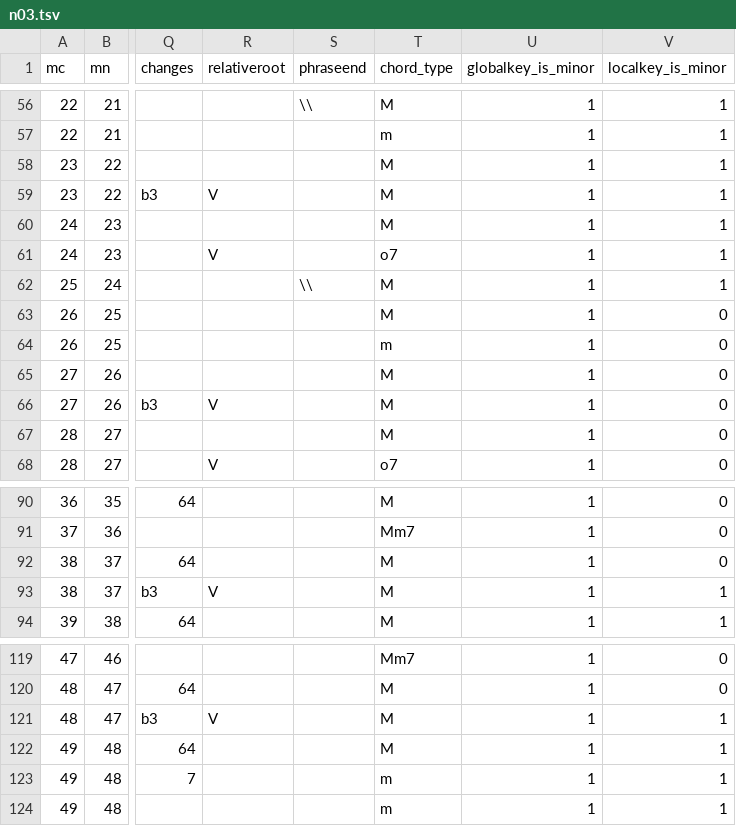
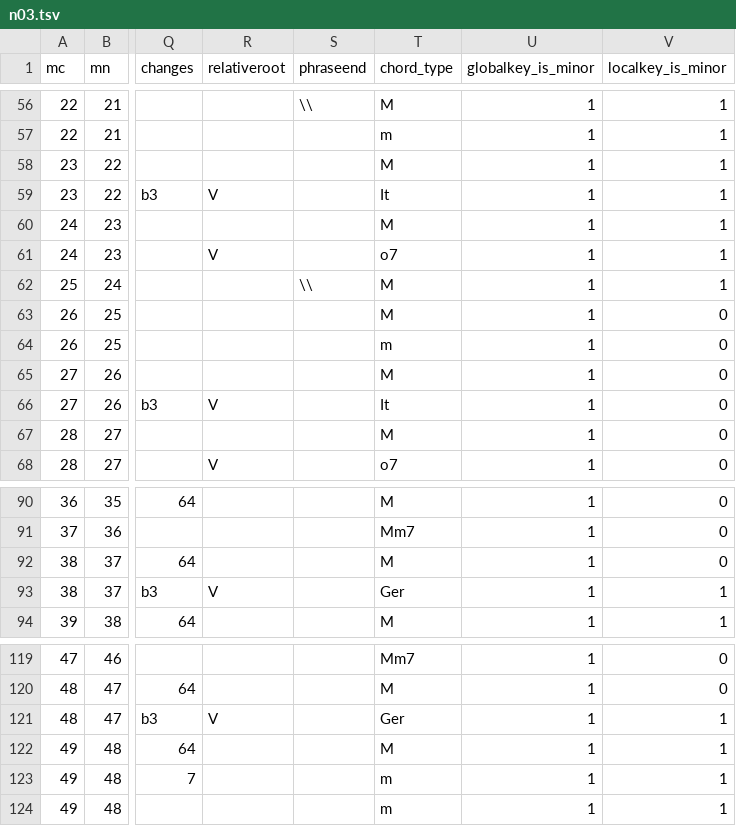
Before and after one commit to DCMLab/schubert_winterreise, a TSV file: harmonies/n03.tsv, drawn as a sheet; only a part is shown, gaps mark what is left out; the diff names each change by its address in the sheet, - before the commit and + after, or states it on an @@ line.

```diff
--- a/harmonies/n03.tsv
+++ b/harmonies/n03.tsv
-T59 (chord_type): M
+T59 (chord_type): It
-T66 (chord_type): M
+T66 (chord_type): It
-T93 (chord_type): M
+T93 (chord_type): Ger
-T121 (chord_type): M
+T121 (chord_type): Ger
```
Also changed, not shown: harmonies/n05.tsv, harmonies/n10.tsv, 7 other files.
